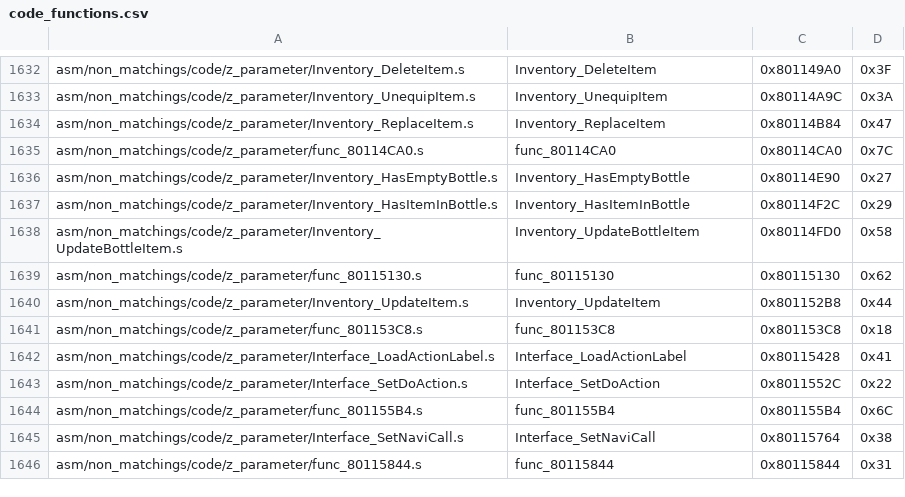
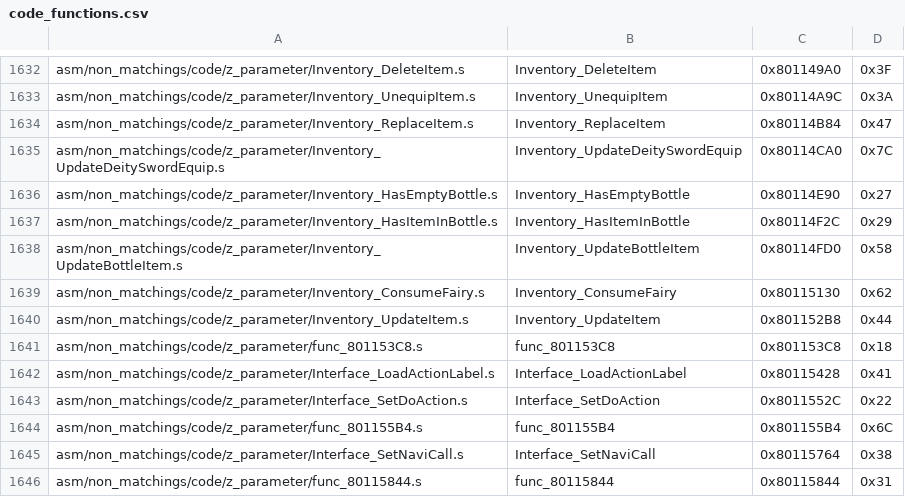
Before and after one commit to HarbourMasters/2ship2harkinian, a CSV file: tools/sizes/code_functions.csv, drawn as a sheet; only a part is shown, gaps mark what is left out.

Commit message:
Match another 2 functions

```diff
--- a/tools/sizes/code_functions.csv
+++ b/tools/sizes/code_functions.csv
@@ -1634,3 +1634,3 @@ asm/non_matchings/code/z_parameter/Inventory_UnequipItem.s,Inventory_UnequipItem
 asm/non_matchings/code/z_parameter/Inventory_ReplaceItem.s,Inventory_ReplaceItem,0x80114B84,0x47
-asm/non_matchings/code/z_parameter/func_80114CA0.s,func_80114CA0,0x80114CA0,0x7C
+asm/non_matchings/code/z_parameter/Inventory_UpdateDeitySwordEquip.s,Inventory_UpdateDeitySwordEquip,0x80114CA0,0x7C
 asm/non_matchings/code/z_parameter/Inventory_HasEmptyBottle.s,Inventory_HasEmptyBottle,0x80114E90,0x27
@@ -1638,3 +1638,3 @@ asm/non_matchings/code/z_parameter/Inventory_HasItemInBottle.s,Inventory_HasItem
 asm/non_matchings/code/z_parameter/Inventory_UpdateBottleItem.s,Inventory_UpdateBottleItem,0x80114FD0,0x58
-asm/non_matchings/code/z_parameter/func_80115130.s,func_80115130,0x80115130,0x62
+asm/non_matchings/code/z_parameter/Inventory_ConsumeFairy.s,Inventory_ConsumeFairy,0x80115130,0x62
 asm/non_matchings/code/z_parameter/Inventory_UpdateItem.s,Inventory_UpdateItem,0x801152B8,0x44
```
Also changed, not shown: 3 other files.
